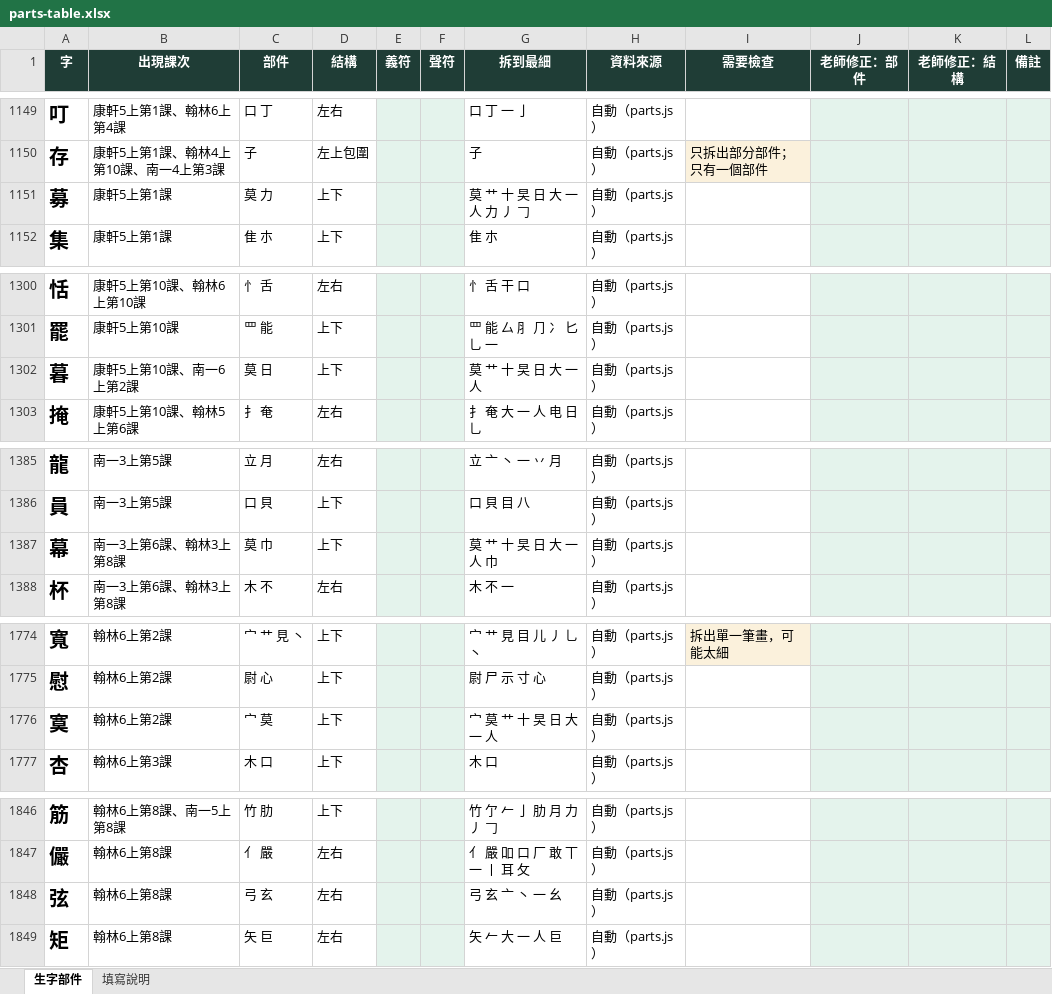
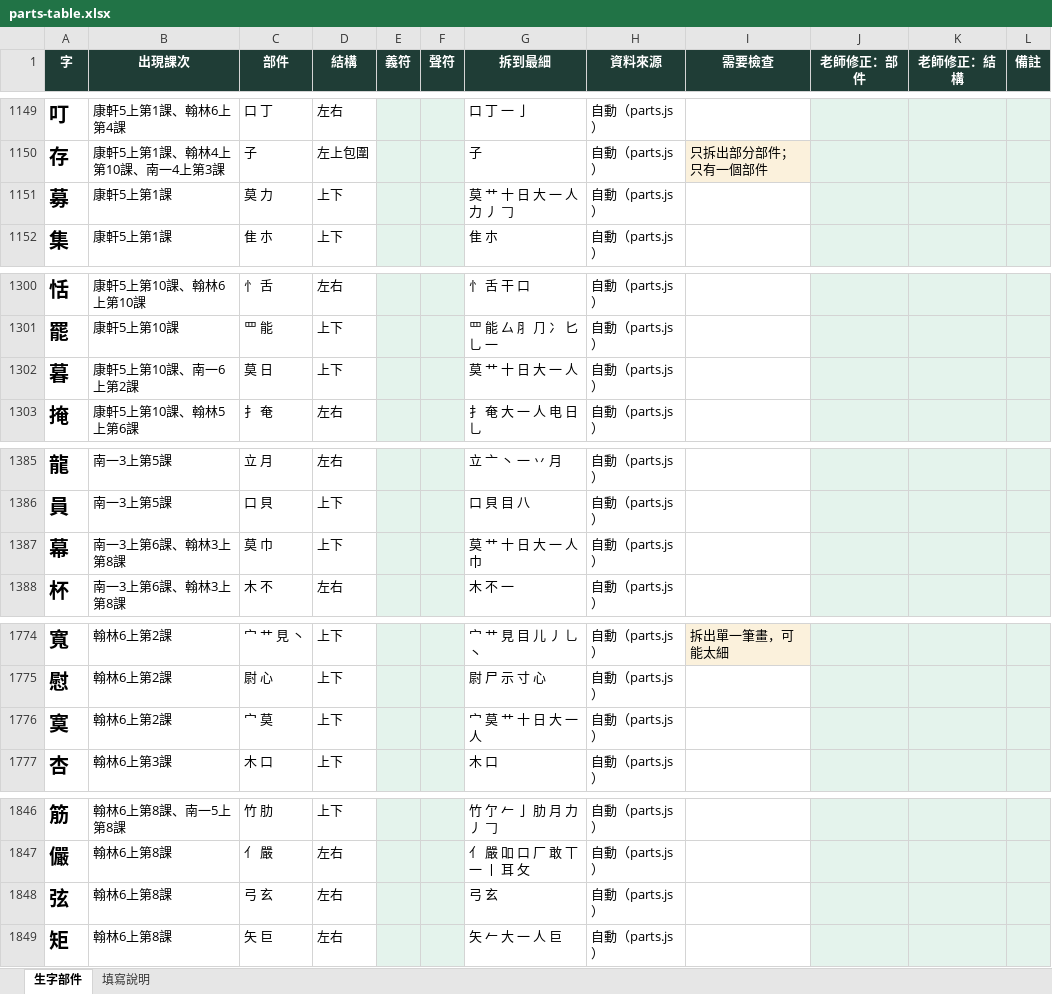
Before and after one commit to slddq237-eng/Educational-Assessment-system-for-6-12-students-with-special-needs, an Excel workbook: docs/materials/parts-table.xlsx, sheet 生字部件, drawn as a sheet; only a part is shown, gaps mark what is left out; values as stored, in another font and other column widths than the file's, no borders; the diff covers the shown part only; the diff names each change by its address in the sheet, - before the commit and + after, or states it on an @@ line.

```diff
--- a/docs/materials/parts-table.xlsx (sheet 生字部件)
+++ b/docs/materials/parts-table.xlsx (sheet 生字部件)
-G1151 (拆到最細): 莫 艹 十 旲 日 大 一 人 力 丿 𠃌
+G1151 (拆到最細): 莫 艹 十 日 大 一 人 力 丿 𠃌
-G1302 (拆到最細): 莫 艹 十 旲 日 大 一 人
+G1302 (拆到最細): 莫 艹 十 日 大 一 人
-G1387 (拆到最細): 莫 艹 十 旲 日 大 一 人 巾
+G1387 (拆到最細): 莫 艹 十 日 大 一 人 巾
-G1776 (拆到最細): 宀 莫 艹 十 旲 日 大 一 人
+G1776 (拆到最細): 宀 莫 艹 十 日 大 一 人
-G1848 (拆到最細): 弓 玄 亠 丶 一 幺
+G1848 (拆到最細): 弓 玄
```
Also changed, not shown: 26 edited cells elsewhere in this sheet, 3 other files.
